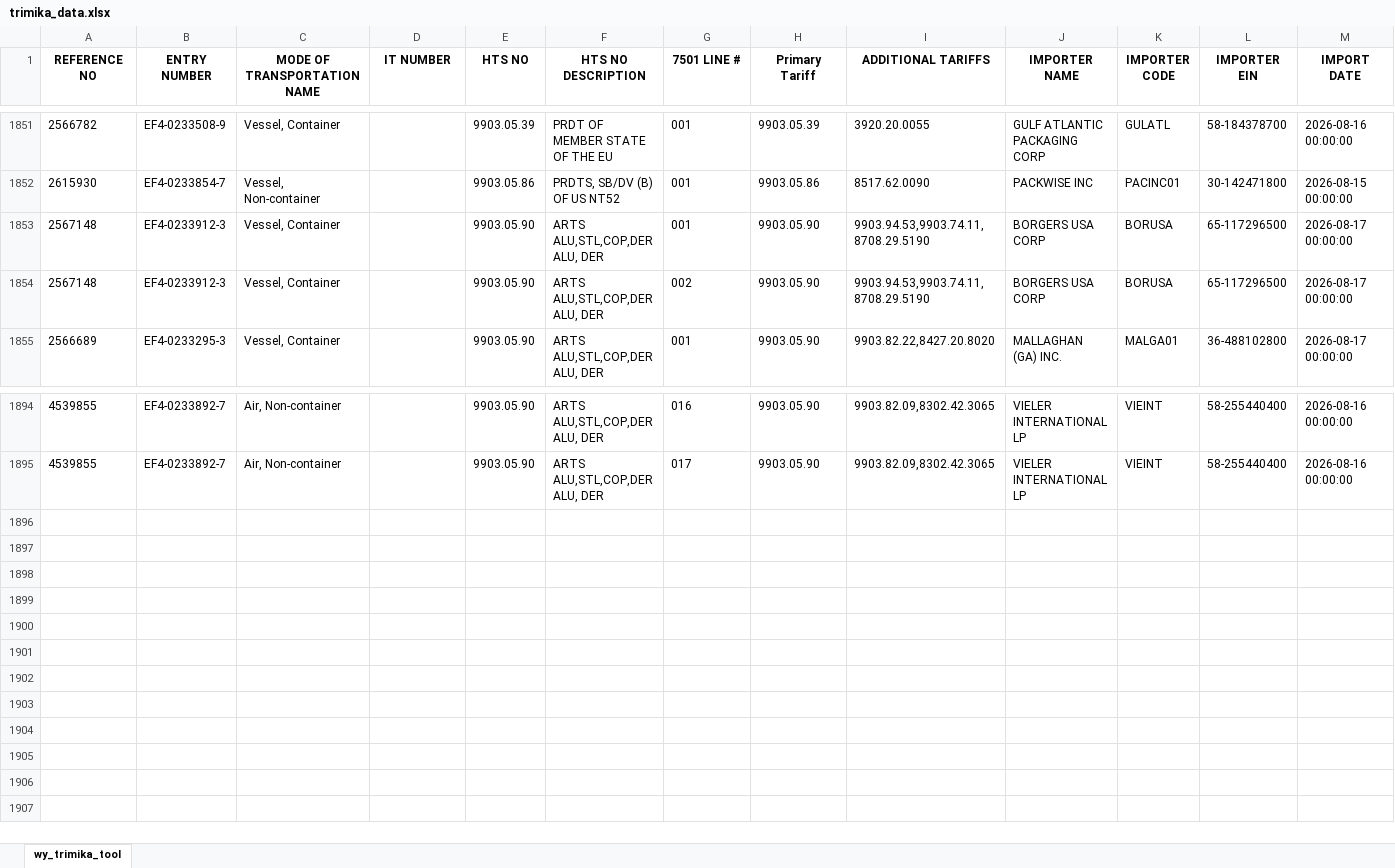
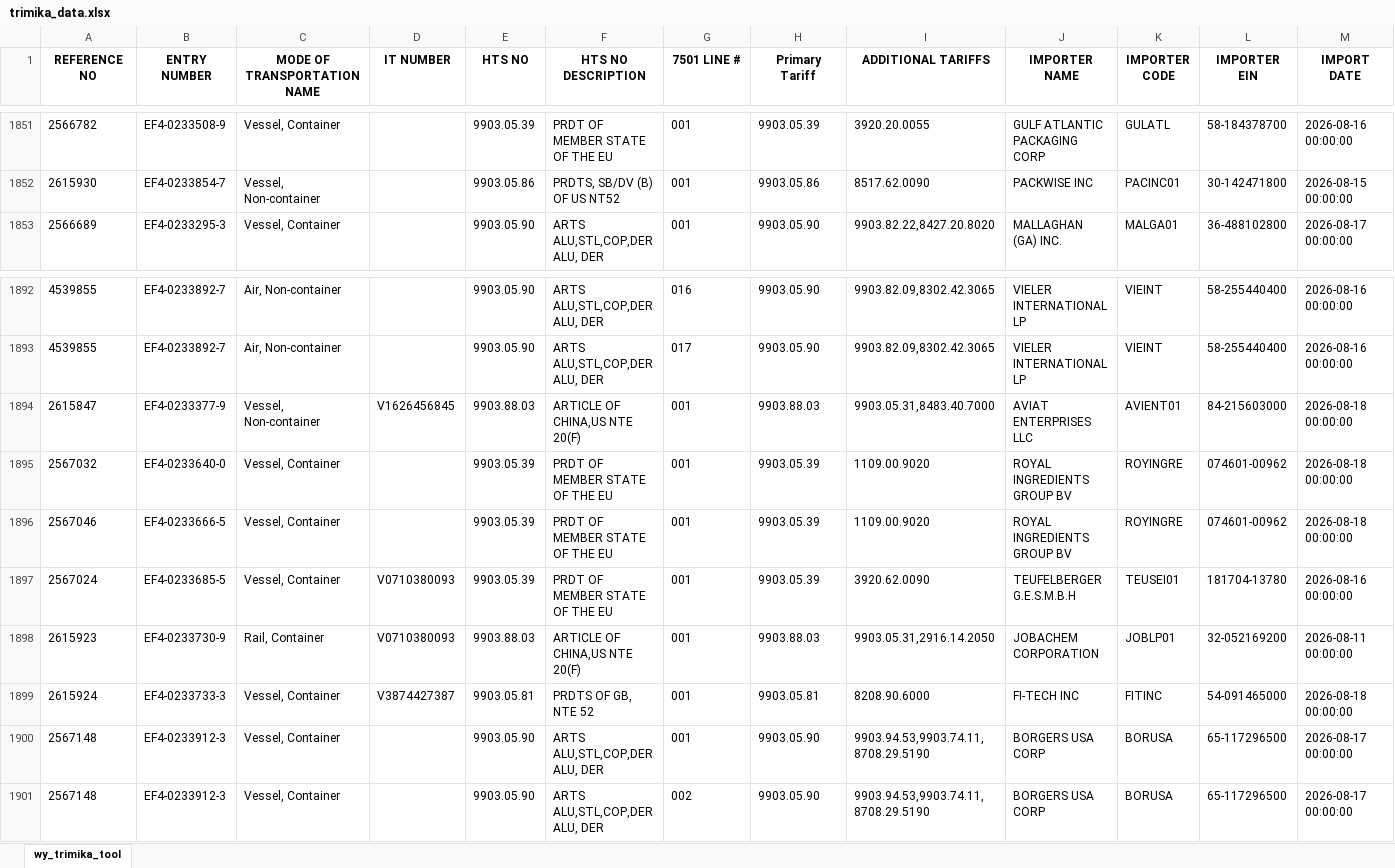
Before and after one commit to iffinc-ga/hts_search_tool, an Excel workbook: trimika_data.xlsx, sheet wy_trimika_tool, drawn as a sheet; only a part is shown, gaps mark what is left out; values as stored, in another font and other column widths than the file's, no borders; removed rows and columns are numbered as before the commit, all else as after; rows hold the shown columns only; the diff names each change by its address in the sheet, - before the commit and + after, or states it on an @@ line.

Commit message:
Append trimika data — 8 new rows, 1900 total

```diff
--- a/trimika_data.xlsx (sheet wy_trimika_tool)
+++ b/trimika_data.xlsx (sheet wy_trimika_tool)
-row 1853: 2567148 | EF4-0233912-3 | Vessel, Container |  | 9903.05.90 | ARTS ALU,STL,COP,DER ALU, DER | 001 | 9903.05.90 | 9903.94.53,9903.74.11,8708.29.5190 | BORGERS USA CORP | BORUSA | 65-117296500 | 2026-08-17 00:00:00
-row 1854: 2567148 | EF4-0233912-3 | Vessel, Container |  | 9903.05.90 | ARTS ALU,STL,COP,DER ALU, DER | 002 | 9903.05.90 | 9903.94.53,9903.74.11,8708.29.5190 | BORGERS USA CORP | BORUSA | 65-117296500 | 2026-08-17 00:00:00
+row 1894: 2615847 | EF4-0233377-9 | Vessel, Non-container | V1626456845 | 9903.88.03 | ARTICLE OF CHINA,US NTE 20(F) | 001 | 9903.88.03 | 9903.05.31,8483.40.7000 | AVIAT ENTERPRISES LLC | AVIENT01 | 84-215603000 | 2026-08-18 00:00:00
+row 1895: 2567032 | EF4-0233640-0 | Vessel, Container |  | 9903.05.39 | PRDT OF MEMBER STATE OF THE EU | 001 | 9903.05.39 | 1109.00.9020 | ROYAL INGREDIENTS GROUP BV | ROYINGRE | 074601-00962 | 2026-08-18 00:00:00
+row 1896: 2567046 | EF4-0233666-5 | Vessel, Container |  | 9903.05.39 | PRDT OF MEMBER STATE OF THE EU | 001 | 9903.05.39 | 1109.00.9020 | ROYAL INGREDIENTS GROUP BV | ROYINGRE | 074601-00962 | 2026-08-18 00:00:00
+row 1897: 2567024 | EF4-0233685-5 | Vessel, Container | V0710380093 | 9903.05.39 | PRDT OF MEMBER STATE OF THE EU | 001 | 9903.05.39 | 3920.62.0090 | TEUFELBERGER G.E.S.M.B.H | TEUSEI01 | 181704-13780 | 2026-08-16 00:00:00
+row 1898: 2615923 | EF4-0233730-9 | Rail, Container | V0710380093 | 9903.88.03 | ARTICLE OF CHINA,US NTE 20(F) | 001 | 9903.88.03 | 9903.05.31,2916.14.2050 | JOBACHEM CORPORATION | JOBLP01 | 32-052169200 | 2026-08-11 00:00:00
+row 1899: 2615924 | EF4-0233733-3 | Vessel, Container | V3874427387 | 9903.05.81 | PRDTS OF GB, NTE 52 | 001 | 9903.05.81 | 8208.90.6000 | FI-TECH INC | FITINC | 54-091465000 | 2026-08-18 00:00:00
+row 1900: 2567148 | EF4-0233912-3 | Vessel, Container |  | 9903.05.90 | ARTS ALU,STL,COP,DER ALU, DER | 001 | 9903.05.90 | 9903.94.53,9903.74.11,8708.29.5190 | BORGERS USA CORP | BORUSA | 65-117296500 | 2026-08-17 00:00:00
+row 1901: 2567148 | EF4-0233912-3 | Vessel, Container |  | 9903.05.90 | ARTS ALU,STL,COP,DER ALU, DER | 002 | 9903.05.90 | 9903.94.53,9903.74.11,8708.29.5190 | BORGERS USA CORP | BORUSA | 65-117296500 | 2026-08-17 00:00:00
```
